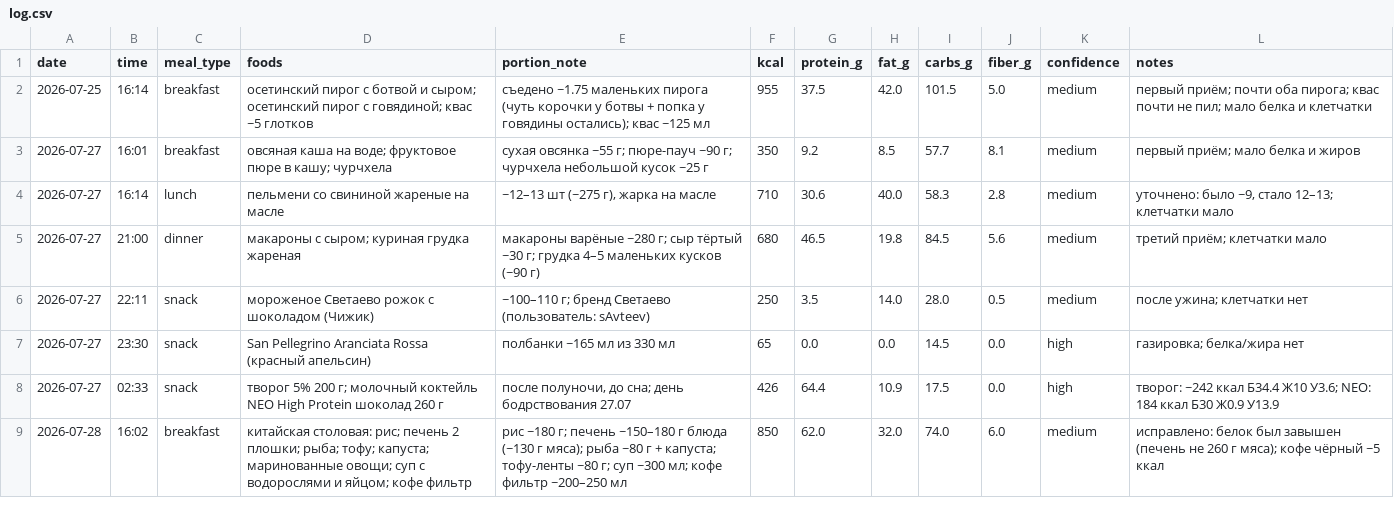
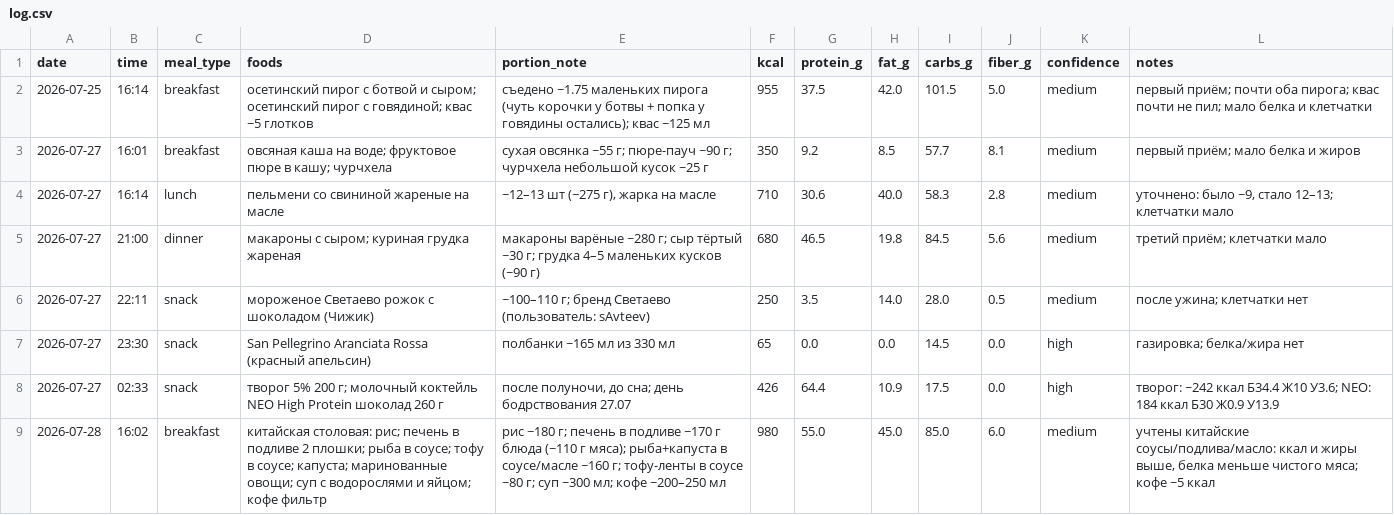
Before and after one commit to xamartinsa/goals, a CSV file: nutrition/log.csv, drawn as a sheet.

```diff
--- a/nutrition/log.csv
+++ b/nutrition/log.csv
@@ -8,2 +8,2 @@ date,time,meal_type,foods,portion_note,kcal,protein_g,fat_g,carbs_g,fiber_g,conf
 2026-07-27,02:33,snack,"творог 5% 200 г; молочный коктейль NEO High Protein шоколад 260 г","после полуночи, до сна; день бодрствования 27.07",426,64.4,10.9,17.5,0.0,high,"творог: ~242 ккал Б34.4 Ж10 У3.6; NEO: 184 ккал Б30 Ж0.9 У13.9"
-2026-07-28,16:02,breakfast,"китайская столовая: рис; печень 2 плошки; рыба; тофу; капуста; маринованные овощи; суп с водорослями и яйцом; кофе фильтр","рис ~180 г; печень ~150–180 г блюда (~130 г мяса); рыба ~80 г + капуста; тофу-ленты ~80 г; суп ~300 мл; кофе фильтр ~200–250 мл",850,62.0,32.0,74.0,6.0,medium,"исправлено: белок был завышен (печень не 260 г мяса); кофе чёрный ~5 ккал"
+2026-07-28,16:02,breakfast,"китайская столовая: рис; печень в подливе 2 плошки; рыба в соусе; тофу в соусе; капуста; маринованные овощи; суп с водорослями и яйцом; кофе фильтр","рис ~180 г; печень в подливе ~170 г блюда (~110 г мяса); рыба+капуста в соусе/масле ~160 г; тофу-ленты в соусе ~80 г; суп ~300 мл; кофе ~200–250 мл",980,55.0,45.0,85.0,6.0,medium,"учтены китайские соусы/подлива/масло: ккал и жиры выше, белка меньше чистого мяса; кофе ~5 ккал"
```
Also changed, not shown: 1 other file.
